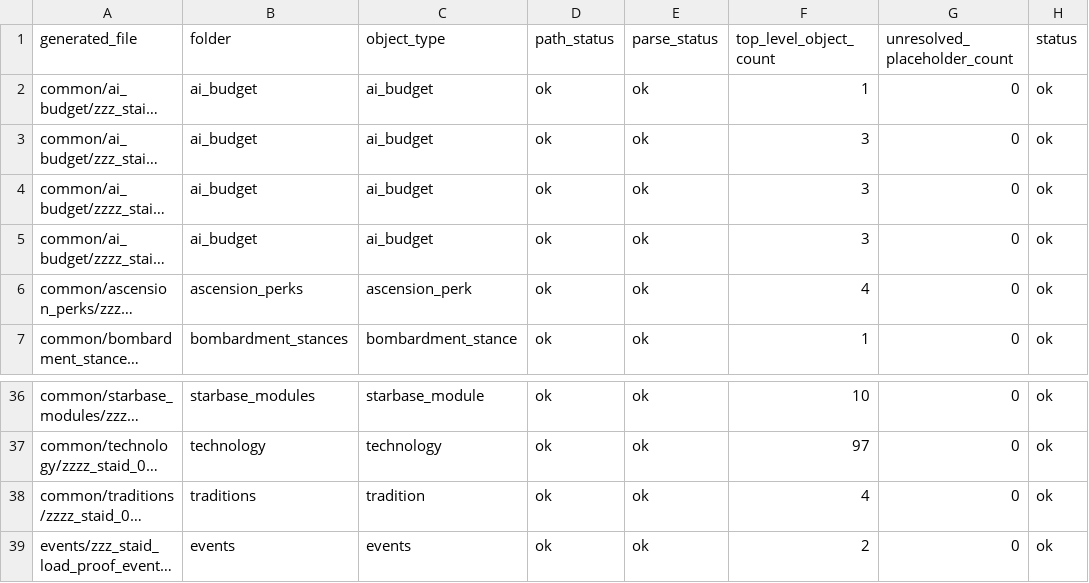
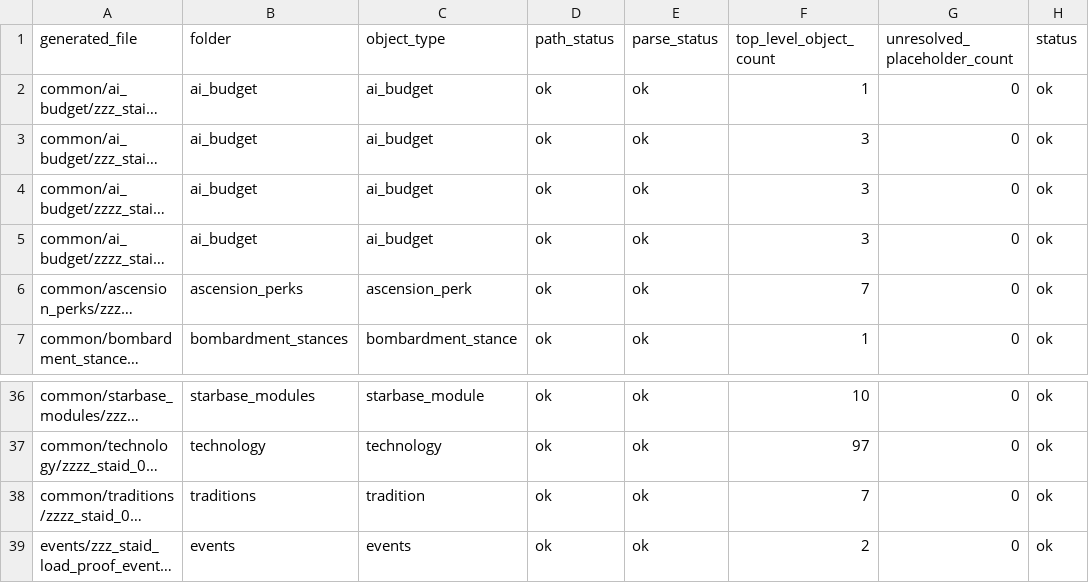
Before and after one commit to rk-gamemods/Stellaris-StellarAIDirector, a CSV file: research/stellar-ai/stellar-ai-director-generated-file-audit-2026-07-04.csv, drawn as a sheet; only a part is shown, gaps mark what is left out; long unchanged cells end in …; the diff names each change by its address in the sheet, - before the commit and + after, or states it on an @@ line.

```diff
--- a/research/stellar-ai/stellar-ai-director-generated-file-audit-2026-07-04.csv
+++ b/research/stellar-ai/stellar-ai-director-generated-file-audit-2026-07-04.csv
-F6 (top_level_object_count): 4
+F6 (top_level_object_count): 7
-F38 (top_level_object_count): 4
+F38 (top_level_object_count): 7
```
Also changed, not shown: research/stellar-ai/stellar-ai-director-generated-conflicts-2026-07-04.csv, research/stellar-ai/stellar-ai-director-generated-reference-audit-2026-07-04.csv, 11 other files.
